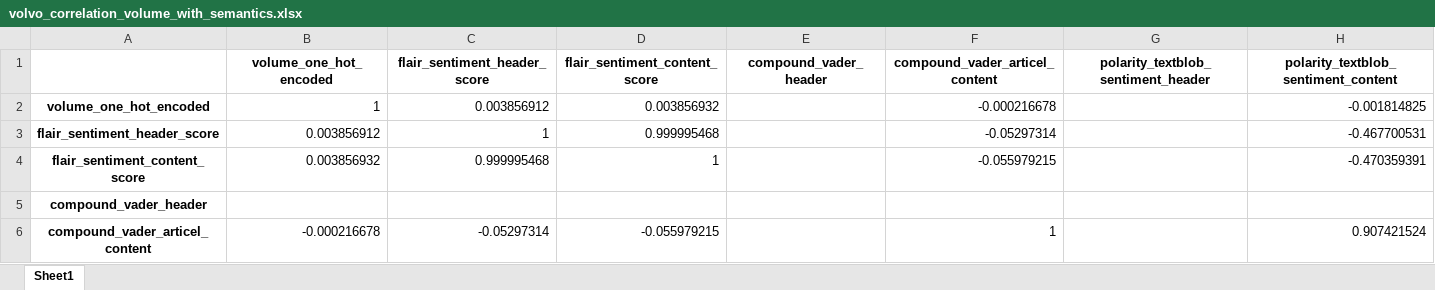
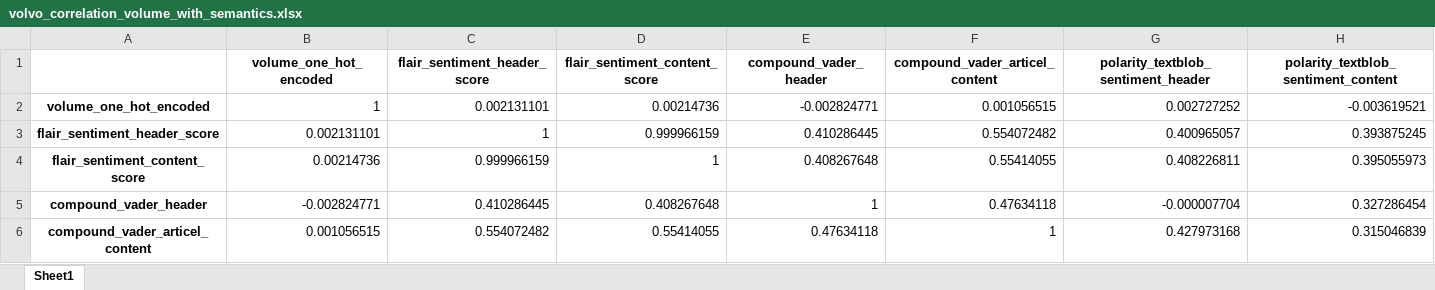
Before and after one commit to JohannesHoll/Master_Thesis, an Excel workbook: correlation/volvo/minutely/correlation/volvo_correlation_volume_with_semantics.xlsx, sheet Sheet1, drawn as a sheet; only a part is shown; values as stored, in another font and other column widths than the file's, no borders; the diff covers the shown part only; the diff names each change by its address in the sheet, - before the commit and + after, or states it on an @@ line.

```diff
--- a/correlation/volvo/minutely/correlation/volvo_correlation_volume_with_semantics.xlsx (sheet Sheet1)
+++ b/correlation/volvo/minutely/correlation/volvo_correlation_volume_with_semantics.xlsx (sheet Sheet1)
-C2 (flair_sentiment_header_score): 0.003856912
+C2 (flair_sentiment_header_score): 0.002131101
-D2 (flair_sentiment_content_score): 0.003856932
+D2 (flair_sentiment_content_score): 0.00214736
-E2 (compound_vader_header): (empty)
+E2 (compound_vader_header): -0.002824771
-F2 (compound_vader_articel_content): -0.000216678
+F2 (compound_vader_articel_content): 0.001056515
-G2: (empty)
+G2: 0.002727252
-H2: -0.001814825
+H2: -0.003619521
-B3 (volume_one_hot_encoded): 0.003856912
+B3 (volume_one_hot_encoded): 0.002131101
-D3 (flair_sentiment_content_score): 0.999995468
+D3 (flair_sentiment_content_score): 0.999966159
-E3 (compound_vader_header): (empty)
+E3 (compound_vader_header): 0.410286445
-F3 (compound_vader_articel_content): -0.05297314
+F3 (compound_vader_articel_content): 0.554072482
-G3: (empty)
+G3: 0.400965057
-H3: -0.467700531
+H3: 0.393875245
-B4 (volume_one_hot_encoded): 0.003856932
+B4 (volume_one_hot_encoded): 0.00214736
-C4 (flair_sentiment_header_score): 0.999995468
+C4 (flair_sentiment_header_score): 0.999966159
-E4 (compound_vader_header): (empty)
+E4 (compound_vader_header): 0.408267648
-F4 (compound_vader_articel_content): -0.055979215
+F4 (compound_vader_articel_content): 0.55414055
-G4: (empty)
+G4: 0.408226811
-H4: -0.470359391
+H4: 0.395055973
-B5 (volume_one_hot_encoded): (empty)
+B5 (volume_one_hot_encoded): -0.002824771
-C5 (flair_sentiment_header_score): (empty)
+C5 (flair_sentiment_header_score): 0.410286445
-D5 (flair_sentiment_content_score): (empty)
+D5 (flair_sentiment_content_score): 0.408267648
-E5 (compound_vader_header): (empty)
+E5 (compound_vader_header): 1
-F5 (compound_vader_articel_content): (empty)
+F5 (compound_vader_articel_content): 0.47634118
-G5: (empty)
+G5: -0.000007704
-H5: (empty)
+H5: 0.327286454
-B6 (volume_one_hot_encoded): -0.000216678
+B6 (volume_one_hot_encoded): 0.001056515
-C6 (flair_sentiment_header_score): -0.05297314
+C6 (flair_sentiment_header_score): 0.554072482
-D6 (flair_sentiment_content_score): -0.055979215
+D6 (flair_sentiment_content_score): 0.55414055
-E6 (compound_vader_header): (empty)
+E6 (compound_vader_header): 0.47634118
-G6: (empty)
+G6: 0.427973168
-H6: 0.907421524
+H6: 0.315046839
```
Also changed, not shown: 13 edited cells elsewhere in this sheet, correlation/audi/minutely/correlation/audi_correlation_price_with_semantics.xlsx, correlation/ferrari/minutely/correlation/ferrari_correlation_volume_with_semantics.xlsx, 45 other files.
